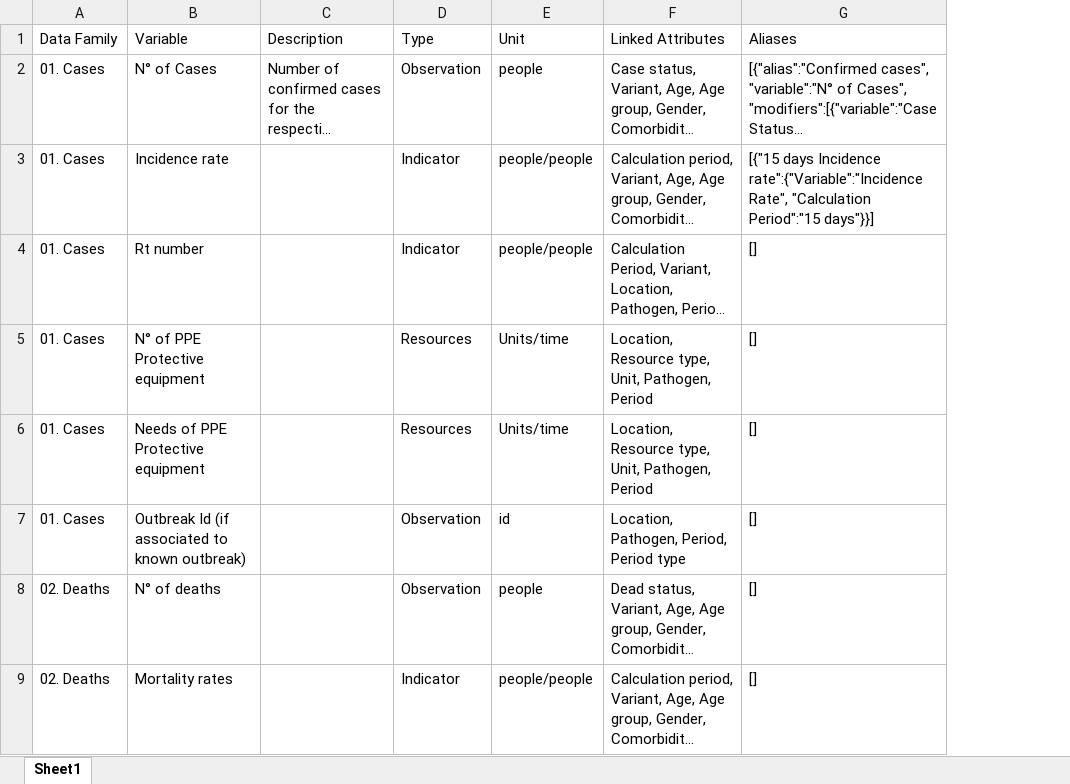
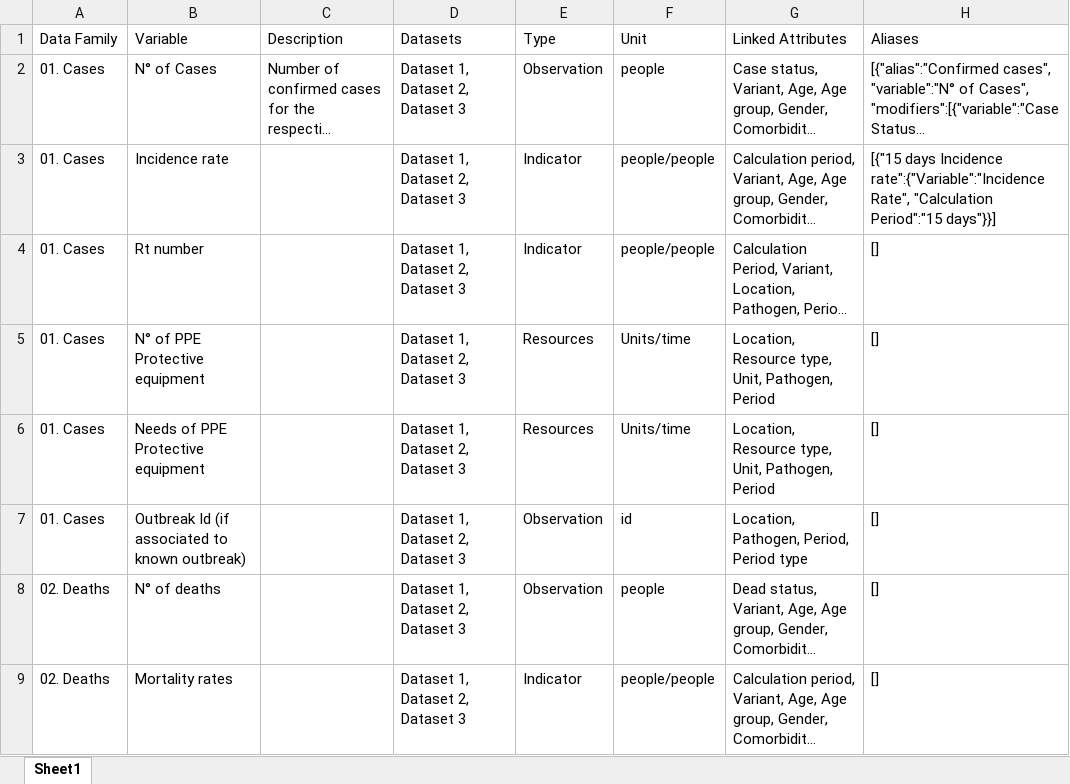
Before and after one commit to pandem2/pandem-source, an Excel workbook: pandem2source/data/list-of-variables.xlsx, sheet Sheet1, drawn as a sheet; only a part is shown; long unchanged cells end in …; values as stored, in another font and other column widths than the file's, no borders; the diff names each change by its address in the sheet, - before the commit and + after, or states it on an @@ line.

Commit message:
Adding json formating to list of varianles and reference to source datasets

```diff
--- a/pandem2source/data/list-of-variables.xlsx (sheet Sheet1)
+++ b/pandem2source/data/list-of-variables.xlsx (sheet Sheet1)
+column D (Datasets), rows 2-9: all Dataset 1, Dataset 2, Dataset 3
```
Also changed, not shown: 2 other files.
